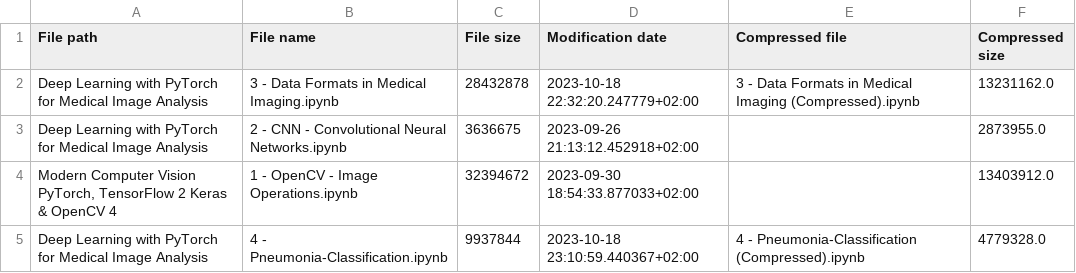
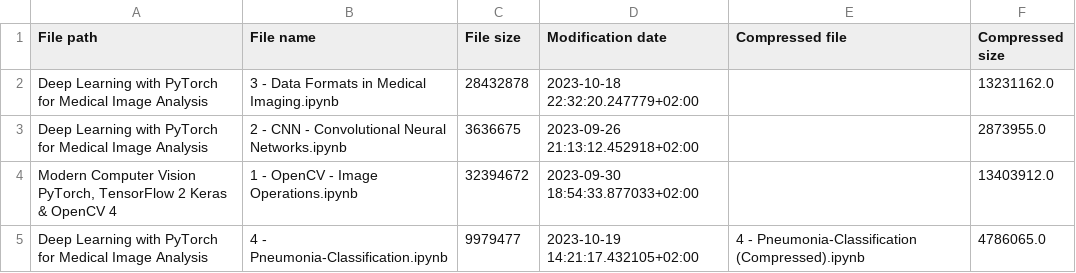
Before and after one commit to RaphaelZH/OpenCV_Program_EN, a CSV file: modification_record.csv, drawn as a sheet.

```diff
--- a/modification_record.csv
+++ b/modification_record.csv
@@ -1,5 +1,5 @@
 File path,File name,File size,Modification date,Compressed file,Compressed size
-Deep Learning with PyTorch for Medical Image Analysis,3 - Data Formats in Medical Imaging.ipynb,28432878,2023-10-18 22:32:20.247779+02:00,3 - Data Formats in Medical Imaging (Compressed).ipynb,13231162.0
+Deep Learning with PyTorch for Medical Image Analysis,3 - Data Formats in Medical Imaging.ipynb,28432878,2023-10-18 22:32:20.247779+02:00,,13231162.0
 Deep Learning with PyTorch for Medical Image Analysis,2 - CNN - Convolutional Neural Networks.ipynb,3636675,2023-09-26 21:13:12.452918+02:00,,2873955.0
 "Modern Computer Vision PyTorch, TensorFlow 2 Keras & OpenCV 4",1 - OpenCV - Image Operations.ipynb,32394672,2023-09-30 18:54:33.877033+02:00,,13403912.0
-Deep Learning with PyTorch for Medical Image Analysis,4 - Pneumonia-Classification.ipynb,9937844,2023-10-18 23:10:59.440367+02:00,4 - Pneumonia-Classification (Compressed).ipynb,4779328.0
+Deep Learning with PyTorch for Medical Image Analysis,4 - Pneumonia-Classification.ipynb,9979477,2023-10-19 14:21:17.432105+02:00,4 - Pneumonia-Classification (Compressed).ipynb,4786065.0
```
Also changed, not shown: 2 other files.
